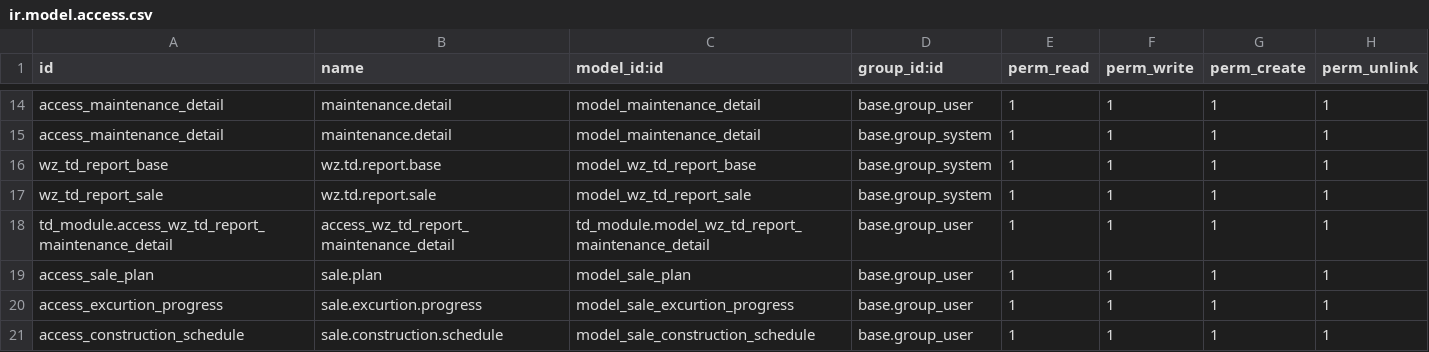
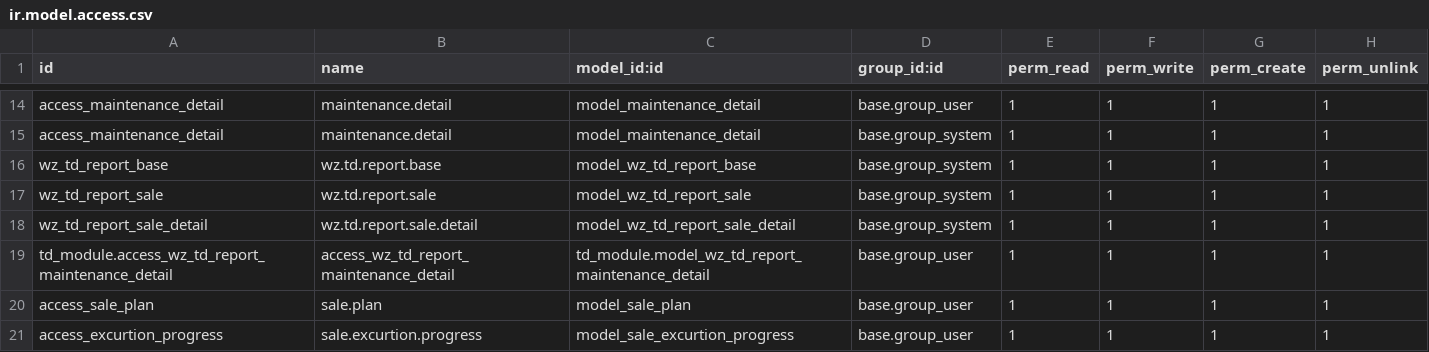
Before and after one commit to dautienthuy/tderp, a CSV file: project/td_module/security/ir.model.access.csv, drawn as a sheet; only a part is shown, gaps mark what is left out; the shorter side is filled out with more unchanged rows.

```diff
--- a/project/td_module/security/ir.model.access.csv
+++ b/project/td_module/security/ir.model.access.csv
@@ -17,2 +17,3 @@ wz_td_report_base,wz.td.report.base,model_wz_td_report_base,base.group_system,1,
 wz_td_report_sale,wz.td.report.sale,model_wz_td_report_sale,base.group_system,1,1,1,1
+wz_td_report_sale_detail,wz.td.report.sale.detail,model_wz_td_report_sale_detail,base.group_system,1,1,1,1
 td_module.access_wz_td_report_maintenance_detail,access_wz_td_report_maintenance_detail,td_module.model_wz_td_report_maintenance_detail,base.group_user,1,1,1,1
```
Also changed, not shown: 2 other files.
